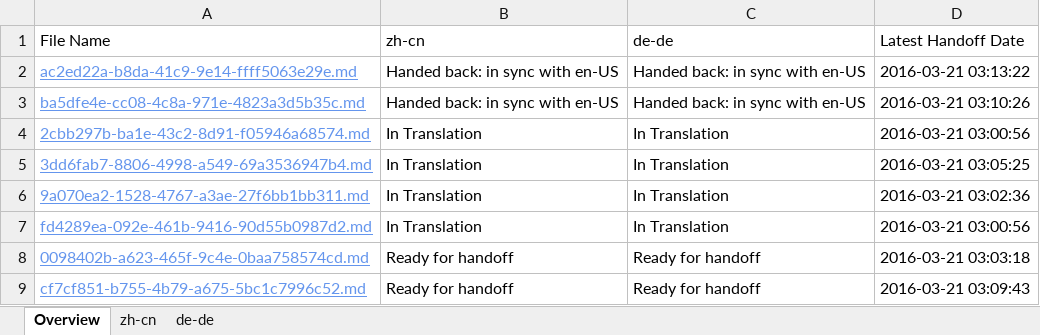
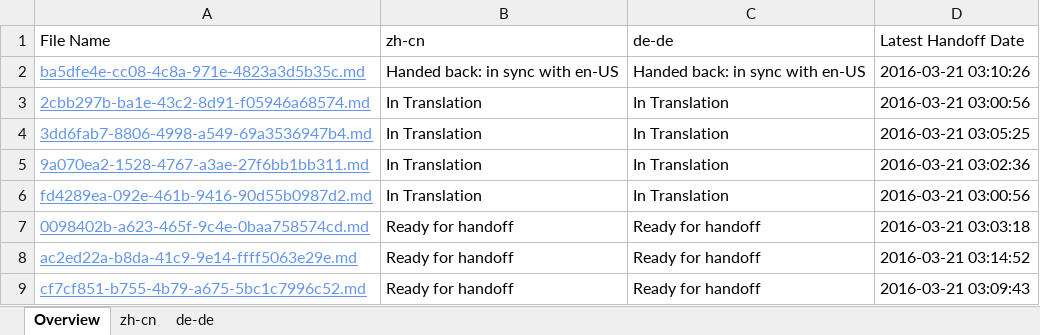
Before and after one commit to OpenLocalizationTestOrg/olhandback, an Excel workbook: ol-handback/OpenLocalizationTest/oltest/yuwzho/localization-status.xlsx, sheet Overview, drawn as a sheet; values as stored, in another font and other column widths than the file's, no borders; table styles not drawn; removed rows and columns are numbered as before the commit, all else as after; the diff names each change by its address in the sheet, - before the commit and + after, or states it on an @@ line.

Commit message:
Generate Report for Handoff

```diff
--- a/ol-handback/OpenLocalizationTest/oltest/yuwzho/localization-status.xlsx (sheet Overview)
+++ b/ol-handback/OpenLocalizationTest/oltest/yuwzho/localization-status.xlsx (sheet Overview)
-row 2: ac2ed22a-b8da-41c9-9e14-ffff5063e29e.md | Handed back: in sync with en-US | Handed back: in sync with en-US | 2016-03-21 03:13:22
+row 8: ac2ed22a-b8da-41c9-9e14-ffff5063e29e.md | Ready for handoff | Ready for handoff | 2016-03-21 03:14:52
```
Also changed, not shown: sheet de-de, sheet zh-cn.
